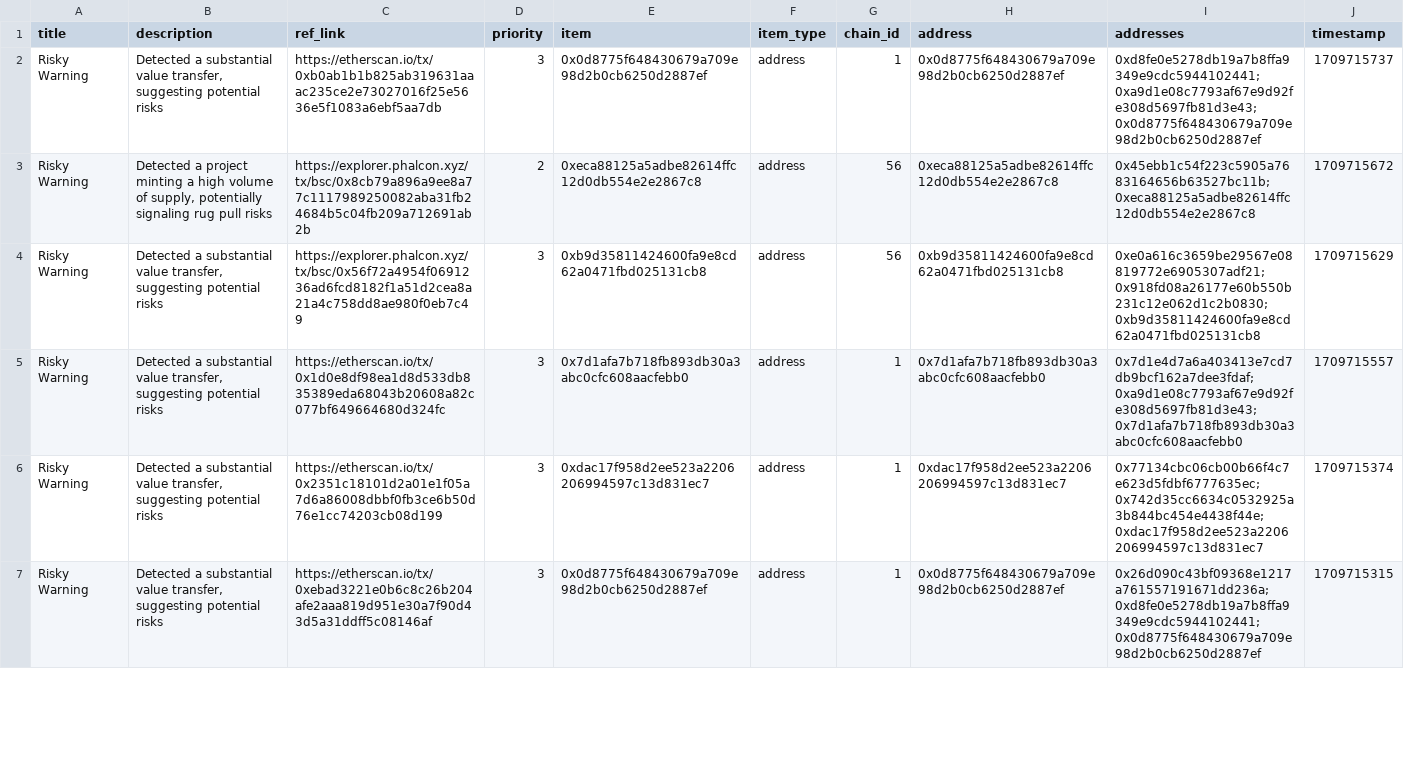
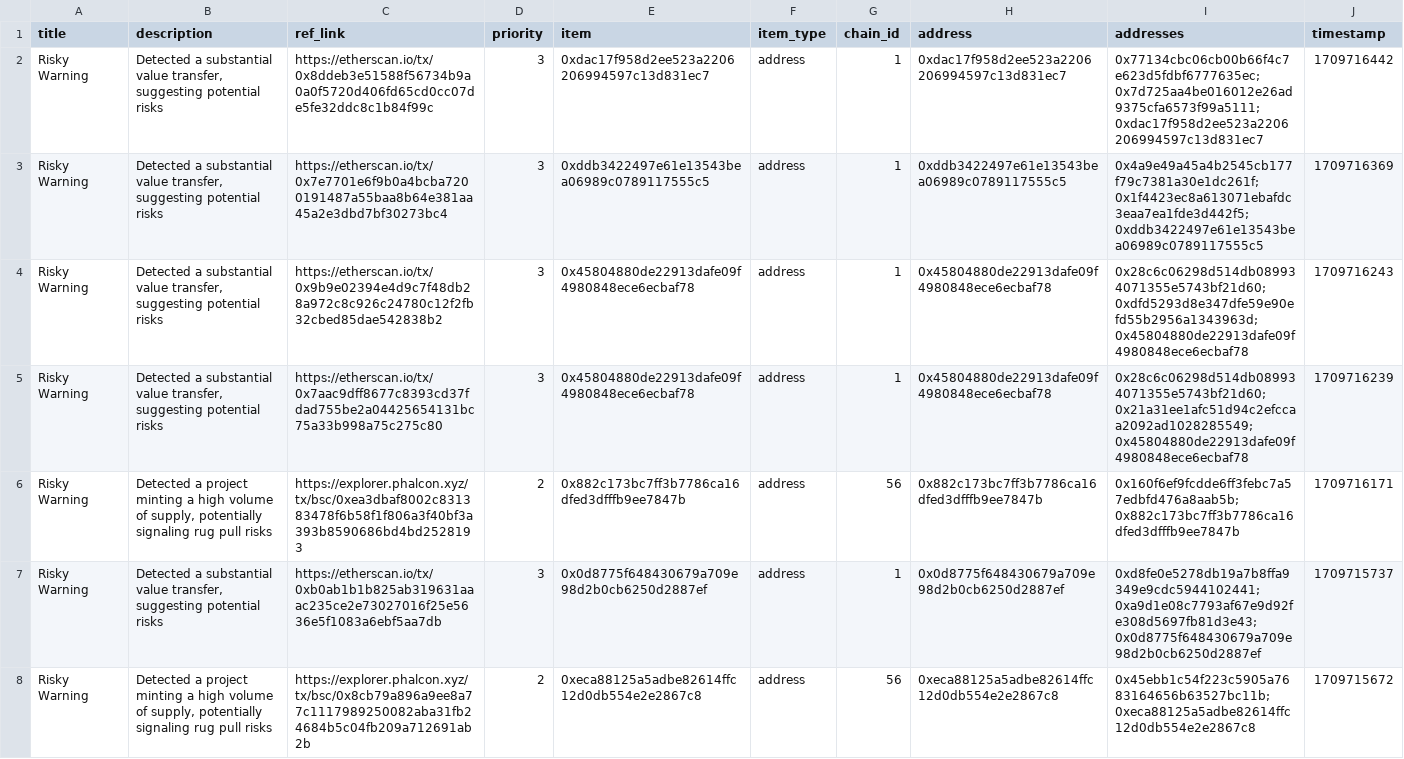
Before and after one commit to hashdit/hashdit, a CSV file: gitbook_source_code/data/hashdit_monitoring_alerts/hashdit_monitoring_alerts_2024-03-06.csv, drawn as a sheet; only a part is shown; the shorter side is filled out with more unchanged rows.

Commit message:
hashdit_monitoring_alerts_2024-03-06.csv update

```diff
--- a/gitbook_source_code/data/hashdit_monitoring_alerts/hashdit_monitoring_alerts_2024-03-06.csv
+++ b/gitbook_source_code/data/hashdit_monitoring_alerts/hashdit_monitoring_alerts_2024-03-06.csv
@@ -1,2 +1,7 @@
 title,description,ref_link,priority,item,item_type,chain_id,address,addresses,timestamp
+Risky Warning,"Detected a substantial value transfer, suggesting potential risks",https://etherscan.io/tx/0x8ddeb3e51588f56734b9a0a0f5720d406fd65cd0cc07de5fe32ddc8c1b84f99c,3,0xdac17f958d2ee523a2206206994597c13d831ec7,address,1,0xdac17f958d2ee523a2206206994597c13d831ec7,0x77134cbc06cb00b66f4c7e623d5fdbf6777635ec;0x7d725aa4be016012e26ad9375cfa6573f99a5111;0xdac17f958d2ee523a2206206994597c13d831ec7,1709716442
+Risky Warning,"Detected a substantial value transfer, suggesting potential risks",https://etherscan.io/tx/0x7e7701e6f9b0a4bcba7200191487a55baa8b64e381aa45a2e3dbd7bf30273bc4,3,0xddb3422497e61e13543bea06989c0789117555c5,address,1,0xddb3422497e61e13543bea06989c0789117555c5,0x4a9e49a45a4b2545cb177f79c7381a30e1dc261f;0x1f4423ec8a613071ebafdc3eaa7ea1fde3d442f5;0xddb3422497e61e13543bea06989c0789117555c5,1709716369
+Risky Warning,"Detected a substantial value transfer, suggesting potential risks",https://etherscan.io/tx/0x9b9e02394e4d9c7f48db28a972c8c926c24780c12f2fb32cbed85dae542838b2,3,0x45804880de22913dafe09f4980848ece6ecbaf78,address,1,0x45804880de22913dafe09f4980848ece6ecbaf78,0x28c6c06298d514db089934071355e5743bf21d60;0xdfd5293d8e347dfe59e90efd55b2956a1343963d;0x45804880de22913dafe09f4980848ece6ecbaf78,1709716243
+Risky Warning,"Detected a substantial value transfer, suggesting potential risks",https://etherscan.io/tx/0x7aac9dff8677c8393cd37fdad755be2a04425654131bc75a33b998a75c275c80,3,0x45804880de22913dafe09f4980848ece6ecbaf78,address,1,0x45804880de22913dafe09f4980848ece6ecbaf78,0x28c6c06298d514db089934071355e5743bf21d60;0x21a31ee1afc51d94c2efccaa2092ad1028285549;0x45804880de22913dafe09f4980848ece6ecbaf78,1709716239
+Risky Warning,"Detected a project minting a high volume of supply, potentially signaling rug pull risks",https://explorer.phalcon.xyz/tx/bsc/0xea3dbaf8002c831383478f6b58f1f806a3f40bf3a393b8590686bd4bd2528193,2,0x882c173bc7ff3b7786ca16dfed3dfffb9ee7847b,address,56,0x882c173bc7ff3b7786ca16dfed3dfffb9ee7847b,0x160f6ef9fcdde6ff3febc7a57edbfd476a8aab5b;0x882c173bc7ff3b7786ca16dfed3dfffb9ee7847b,1709716171
 Risky Warning,"Detected a substantial value transfer, suggesting potential risks",https://etherscan.io/tx/0xb0ab1b1b825ab319631aaac235ce2e73027016f25e5636e5f1083a6ebf5aa7db,3,0x0d8775f648430679a709e98d2b0cb6250d2887ef,address,1,0x0d8775f648430679a709e98d2b0cb6250d2887ef,0xd8fe0e5278db19a7b8ffa9349e9cdc5944102441;0xa9d1e08c7793af67e9d92fe308d5697fb81d3e43;0x0d8775f648430679a709e98d2b0cb6250d2887ef,1709715737
```
